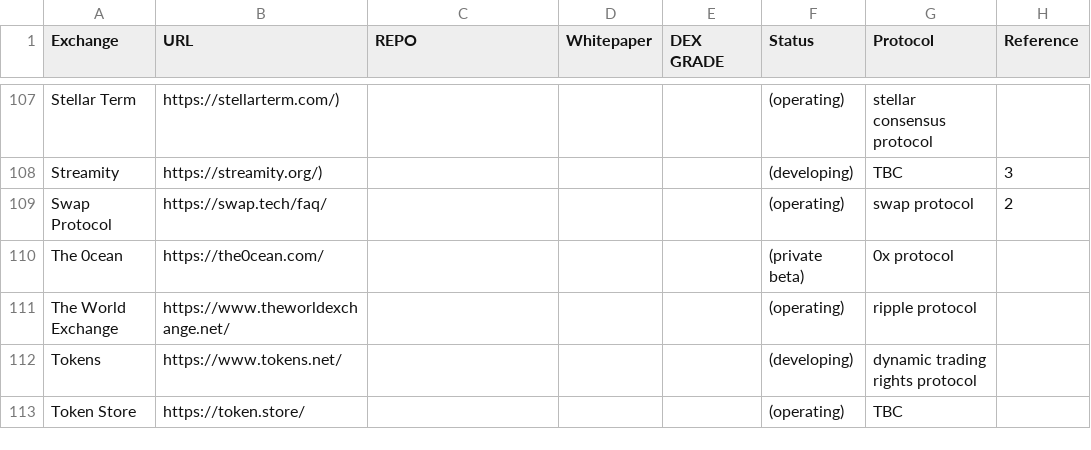
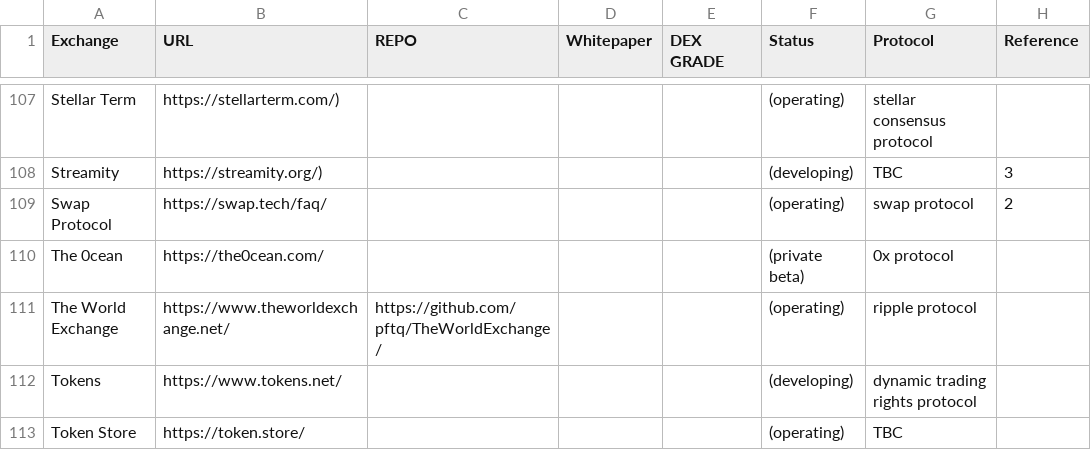
Before and after one commit to eliooses/BTCards, a CSV file: decentradexchange.csv, drawn as a sheet; only a part is shown, gaps mark what is left out.

Commit message:
The World Exchange updated

```diff
--- a/decentradexchange.csv
+++ b/decentradexchange.csv
@@ -110,3 +110,3 @@ Swap Protocol, https://swap.tech/faq/, , , , (operating), swap protocol, 2
 The 0cean, https://the0cean.com/, , , , (private beta), 0x protocol,
-The World Exchange, https://www.theworldexchange.net/, , , , (operating), ripple protocol,
+The World Exchange, https://www.theworldexchange.net/, https://github.com/pftq/TheWorldExchange/, , , (operating), ripple protocol,
 Tokens, https://www.tokens.net/, , , , (developing), dynamic trading rights protocol,
```
Also changed, not shown: 1 other file.
